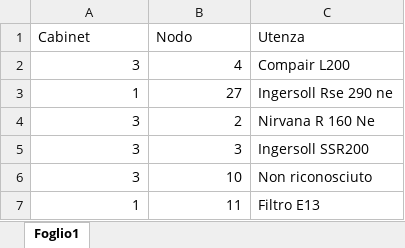
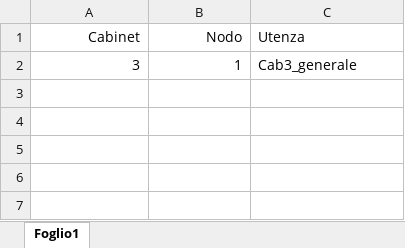
Before and after one commit to maxuser74/EnergyMeters, an Excel workbook: Utenze.xlsx, sheet Foglio1, drawn as a sheet; values as stored, in another font and other column widths than the file's, no borders; removed rows and columns are numbered as before the commit, all else as after; the diff names each change by its address in the sheet, - before the commit and + after, or states it on an @@ line.

```diff
--- a/Utenze.xlsx (sheet Foglio1)
+++ b/Utenze.xlsx (sheet Foglio1)
-A1:B1 alignment: left
+A1:B1 alignment: right
-row 2: 3 | 4 | Compair L200
-row 3: 1 | 27 | Ingersoll Rse 290 ne
-B2 (Nodo): 2
+B2 (Nodo): 1
-C2 (Utenza): Nirvana R 160 Ne
+C2 (Utenza): Cab3_generale
-row 5: 3 | 3 | Ingersoll SSR200
-row 6: 3 | 10 | Non riconosciuto
-row 7: 1 | 11 | Filtro E13
```
Also changed, not shown: 21 other files.
